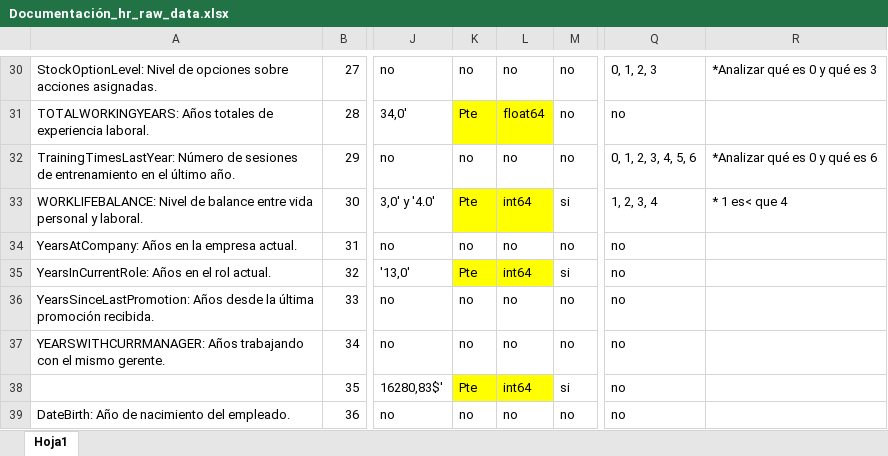
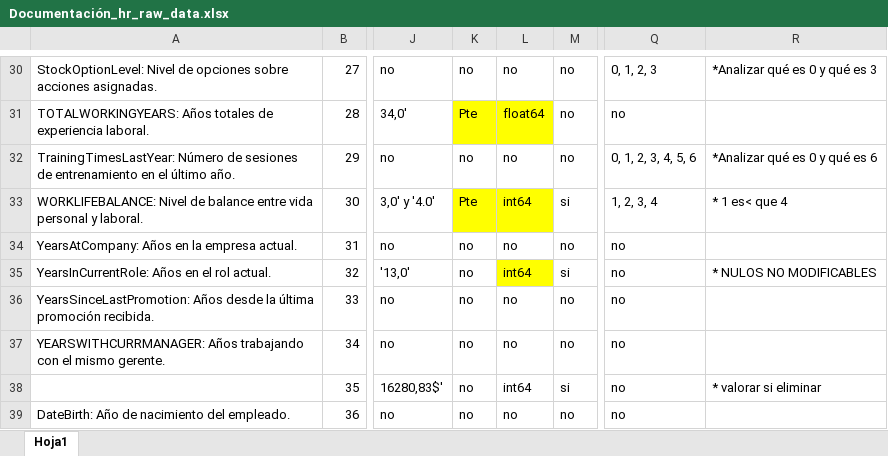
Before and after one commit to Miriam-pb/proyecto-da-promo-56-modulo-3-team-3, an Excel workbook: Documentación_hr_raw_data.xlsx, sheet Hoja1, drawn as a sheet; only a part is shown, gaps mark what is left out; values as stored, in another font and other column widths than the file's, no borders; the diff covers the shown part only; the diff names each change by its address in the sheet, - before the commit and + after, or states it on an @@ line.

```diff
--- a/Documentación_hr_raw_data.xlsx (sheet Hoja1)
+++ b/Documentación_hr_raw_data.xlsx (sheet Hoja1)
-K35: Pte
+K35: no
-K35 fill: #FFFF00
+K35 fill: none
-R35: (empty)
+R35: * NULOS NO MODIFICABLES
-K38: Pte
+K38: no
-K38:L38 fill: #FFFF00
+K38:L38 fill: none
-R38: (empty)
+R38: * valorar si eliminar
```
Also changed, not shown: 5 edited cells elsewhere in this sheet, 2 other files.
